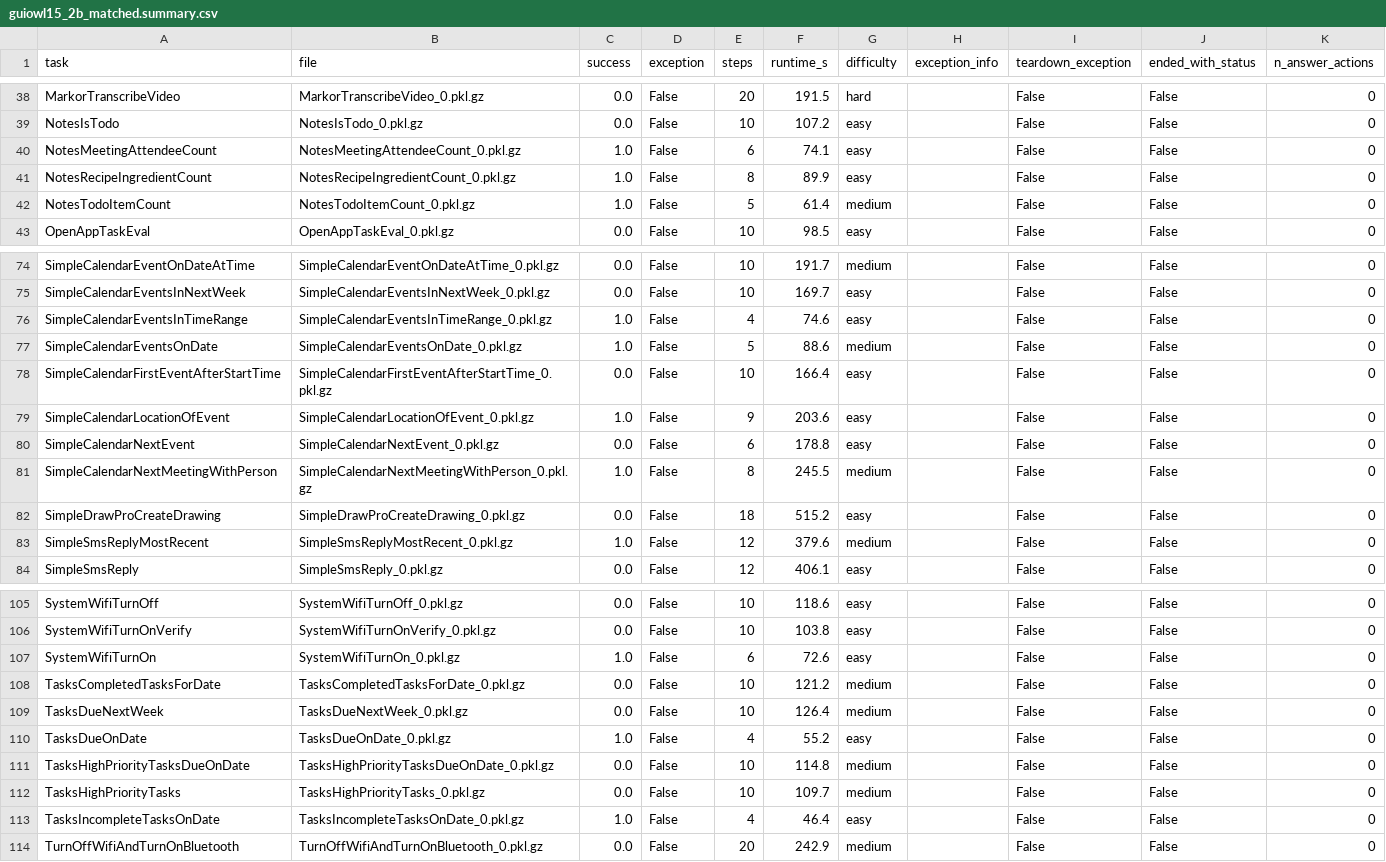
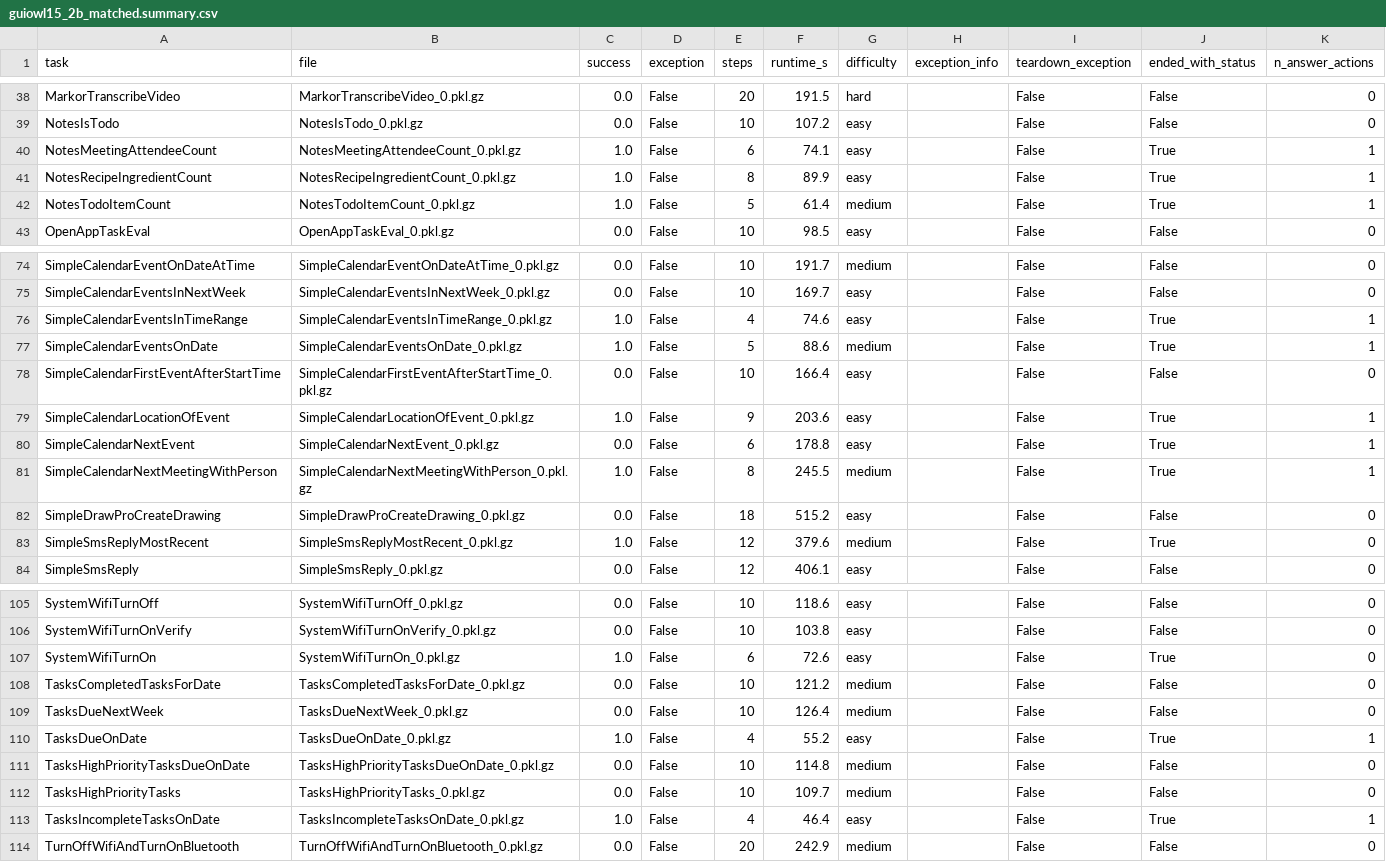
Before and after one commit to ExperimentalMachines/lfm3-mobile-agent, a CSV file: results/androidworld/guiowl15_2b_matched.summary.csv, drawn as a sheet; only a part is shown, gaps mark what is left out; the diff covers the shown part only.

```diff
--- a/results/androidworld/guiowl15_2b_matched.summary.csv
+++ b/results/androidworld/guiowl15_2b_matched.summary.csv
@@ -39,5 +39,5 @@ MarkorTranscribeVideo,MarkorTranscribeVideo_0.pkl.gz,0.0,False,20,191.5,hard,,Fa
 NotesIsTodo,NotesIsTodo_0.pkl.gz,0.0,False,10,107.2,easy,,False,False,0
-NotesMeetingAttendeeCount,NotesMeetingAttendeeCount_0.pkl.gz,1.0,False,6,74.1,easy,,False,False,0
-NotesRecipeIngredientCount,NotesRecipeIngredientCount_0.pkl.gz,1.0,False,8,89.9,easy,,False,False,0
-NotesTodoItemCount,NotesTodoItemCount_0.pkl.gz,1.0,False,5,61.4,medium,,False,False,0
+NotesMeetingAttendeeCount,NotesMeetingAttendeeCount_0.pkl.gz,1.0,False,6,74.1,easy,,False,True,1
+NotesRecipeIngredientCount,NotesRecipeIngredientCount_0.pkl.gz,1.0,False,8,89.9,easy,,False,True,1
+NotesTodoItemCount,NotesTodoItemCount_0.pkl.gz,1.0,False,5,61.4,medium,,False,True,1
 OpenAppTaskEval,OpenAppTaskEval_0.pkl.gz,0.0,False,10,98.5,easy,,False,False,0
@@ -75,10 +75,10 @@ SimpleCalendarEventOnDateAtTime,SimpleCalendarEventOnDateAtTime_0.pkl.gz,0.0,Fal
 SimpleCalendarEventsInNextWeek,SimpleCalendarEventsInNextWeek_0.pkl.gz,0.0,False,10,169.7,easy,,False,False,0
-SimpleCalendarEventsInTimeRange,SimpleCalendarEventsInTimeRange_0.pkl.gz,1.0,False,4,74.6,easy,,False,False,0
-SimpleCalendarEventsOnDate,SimpleCalendarEventsOnDate_0.pkl.gz,1.0,False,5,88.6,medium,,False,False,0
+SimpleCalendarEventsInTimeRange,SimpleCalendarEventsInTimeRange_0.pkl.gz,1.0,False,4,74.6,easy,,False,True,1
+SimpleCalendarEventsOnDate,SimpleCalendarEventsOnDate_0.pkl.gz,1.0,False,5,88.6,medium,,False,True,1
 SimpleCalendarFirstEventAfterStartTime,SimpleCalendarFirstEventAfterStartTime_0.pkl.gz,0.0,False,10,166.4,easy,,False,False,0
-SimpleCalendarLocationOfEvent,SimpleCalendarLocationOfEvent_0.pkl.gz,1.0,False,9,203.6,easy,,False,False,0
-SimpleCalendarNextEvent,SimpleCalendarNextEvent_0.pkl.gz,0.0,False,6,178.8,easy,,False,False,0
-SimpleCalendarNextMeetingWithPerson,SimpleCalendarNextMeetingWithPerson_0.pkl.gz,1.0,False,8,245.5,medium,,False,False,0
+SimpleCalendarLocationOfEvent,SimpleCalendarLocationOfEvent_0.pkl.gz,1.0,False,9,203.6,easy,,False,True,1
+SimpleCalendarNextEvent,SimpleCalendarNextEvent_0.pkl.gz,0.0,False,6,178.8,easy,,False,True,1
+SimpleCalendarNextMeetingWithPerson,SimpleCalendarNextMeetingWithPerson_0.pkl.gz,1.0,False,8,245.5,medium,,False,True,1
 SimpleDrawProCreateDrawing,SimpleDrawProCreateDrawing_0.pkl.gz,0.0,False,18,515.2,easy,,False,False,0
-SimpleSmsReplyMostRecent,SimpleSmsReplyMostRecent_0.pkl.gz,1.0,False,12,379.6,medium,,False,False,0
+SimpleSmsReplyMostRecent,SimpleSmsReplyMostRecent_0.pkl.gz,1.0,False,12,379.6,medium,,False,True,0
 SimpleSmsReply,SimpleSmsReply_0.pkl.gz,0.0,False,12,406.1,easy,,False,False,0
@@ -106,9 +106,9 @@ SystemWifiTurnOff,SystemWifiTurnOff_0.pkl.gz,0.0,False,10,118.6,easy,,False,Fals
 SystemWifiTurnOnVerify,SystemWifiTurnOnVerify_0.pkl.gz,0.0,False,10,103.8,easy,,False,False,0
-SystemWifiTurnOn,SystemWifiTurnOn_0.pkl.gz,1.0,False,6,72.6,easy,,False,False,0
+SystemWifiTurnOn,SystemWifiTurnOn_0.pkl.gz,1.0,False,6,72.6,easy,,False,True,0
 TasksCompletedTasksForDate,TasksCompletedTasksForDate_0.pkl.gz,0.0,False,10,121.2,medium,,False,False,0
 TasksDueNextWeek,TasksDueNextWeek_0.pkl.gz,0.0,False,10,126.4,medium,,False,False,0
-TasksDueOnDate,TasksDueOnDate_0.pkl.gz,1.0,False,4,55.2,easy,,False,False,0
+TasksDueOnDate,TasksDueOnDate_0.pkl.gz,1.0,False,4,55.2,easy,,False,True,1
 TasksHighPriorityTasksDueOnDate,TasksHighPriorityTasksDueOnDate_0.pkl.gz,0.0,False,10,114.8,medium,,False,False,0
 TasksHighPriorityTasks,TasksHighPriorityTasks_0.pkl.gz,0.0,False,10,109.7,medium,,False,False,0
-TasksIncompleteTasksOnDate,TasksIncompleteTasksOnDate_0.pkl.gz,1.0,False,4,46.4,easy,,False,False,0
+TasksIncompleteTasksOnDate,TasksIncompleteTasksOnDate_0.pkl.gz,1.0,False,4,46.4,easy,,False,True,1
 TurnOffWifiAndTurnOnBluetooth,TurnOffWifiAndTurnOnBluetooth_0.pkl.gz,0.0,False,20,242.9,medium,,False,False,0
```
Also changed, not shown: 13 edited cells elsewhere in this file, 2 other files.
